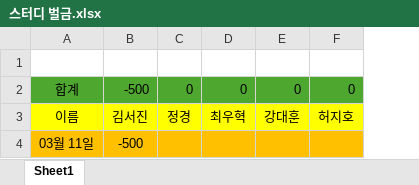
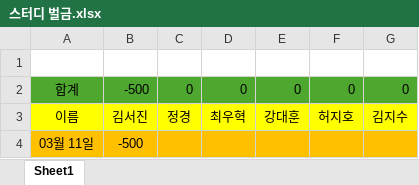
Before and after one commit to Rach-dev178/unp_study_penalty, an Excel workbook: 스터디 벌금.xlsx, sheet Sheet1, drawn as a sheet; values as stored, in another font and other column widths than the file's, no borders; the diff names each change by its address in the sheet, - before the commit and + after, or states it on an @@ line.

Commit message:
20240311

```diff
--- a/스터디 벌금.xlsx (sheet Sheet1)
+++ b/스터디 벌금.xlsx (sheet Sheet1)
+column G, rows 2-3: 0 | 김지수
```
